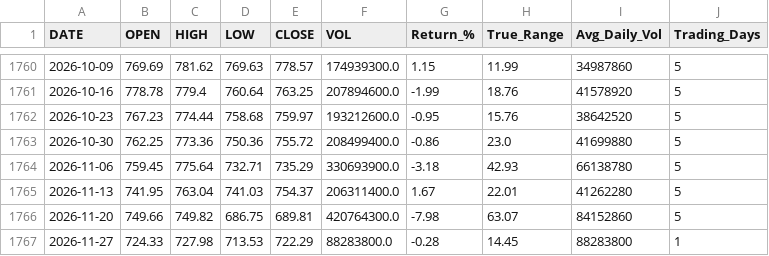
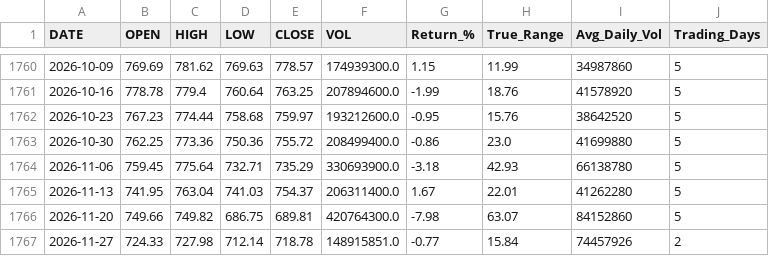
Before and after one commit to timkosuge/SPY-TRACKER-V3, a CSV file: data/SPY_weekly.csv, drawn as a sheet; only a part is shown, gaps mark what is left out.

```diff
--- a/data/SPY_weekly.csv
+++ b/data/SPY_weekly.csv
@@ -1766,2 +1766,2 @@ DATE,OPEN,HIGH,LOW,CLOSE,VOL,Return_%,True_Range,Avg_Daily_Vol,Trading_Days
 2026-11-20,749.66,749.82,686.75,689.81,420764300.0,-7.98,63.07,84152860,5
-2026-11-27,724.33,727.98,713.53,722.29,88283800.0,-0.28,14.45,88283800,1
+2026-11-27,724.33,727.98,712.14,718.78,148915851.0,-0.77,15.84,74457926,2
```
Also changed, not shown: data/SPY_monthly.csv, data/SPY_yearly.csv, 29 other files.
